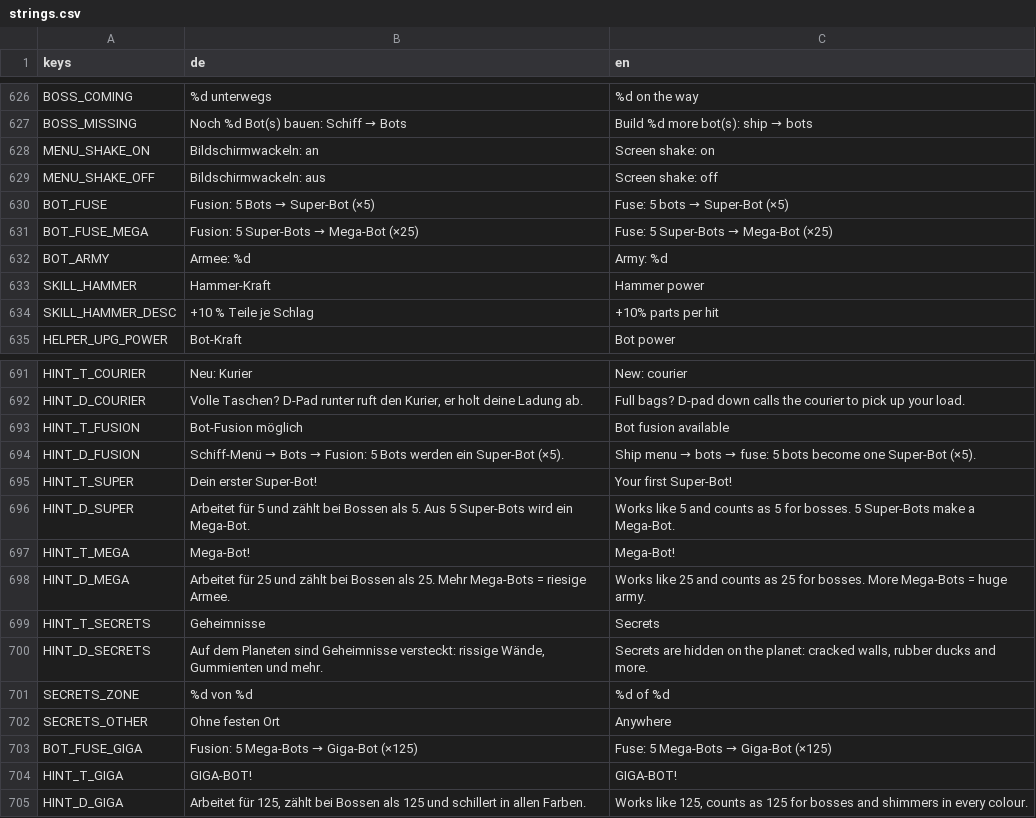
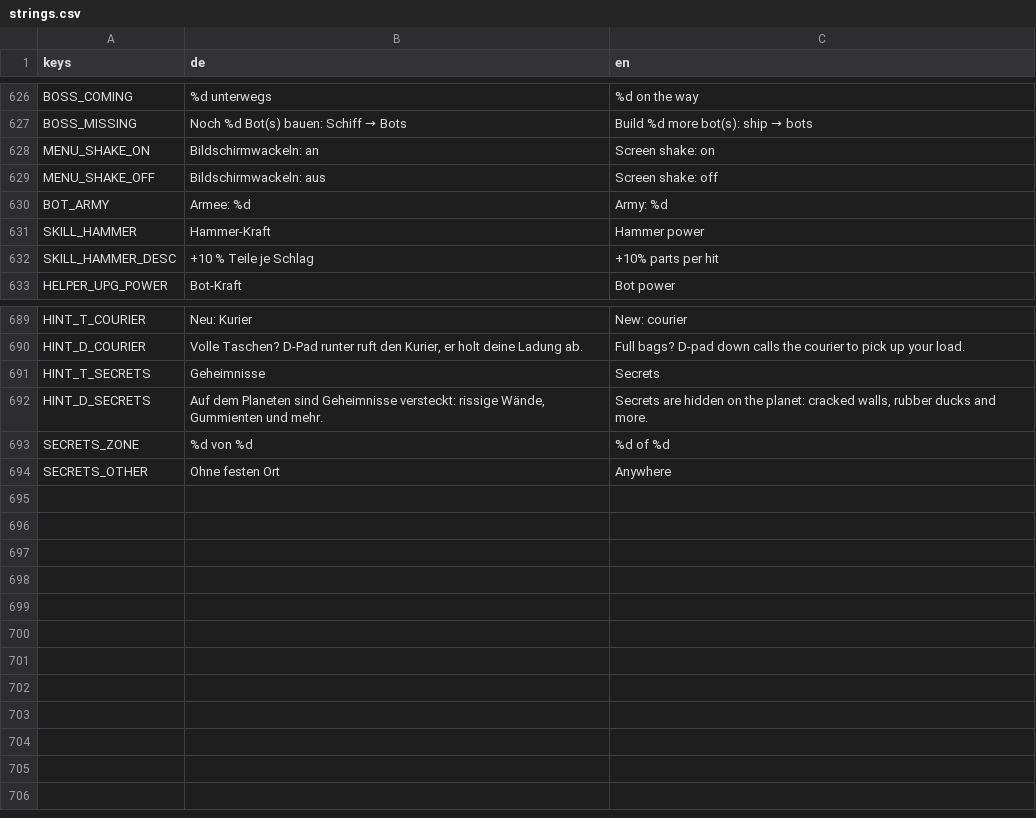
Before and after one commit to Dean86nz/ScrapEmpire, a CSV file: locale/strings.csv, drawn as a sheet; only a part is shown, gaps mark what is left out; the diff names each change by its address in the sheet, - before the commit and + after, or states it on an @@ line.

```diff
--- a/locale/strings.csv
+++ b/locale/strings.csv
-row 630: BOT_FUSE | Fusion: 5 Bots → Super-Bot (×5) | Fuse: 5 bots → Super-Bot (×5)
-row 631: BOT_FUSE_MEGA | Fusion: 5 Super-Bots → Mega-Bot (×25) | Fuse: 5 Super-Bots → Mega-Bot (×25)
-row 693: HINT_T_FUSION | Bot-Fusion möglich | Bot fusion available
-row 694: HINT_D_FUSION | Schiff-Menü → Bots → Fusion: 5 Bots werden ein Super-Bot (×5). | Ship menu → bots → fuse: 5 bots become one Super-Bot (×5).
-row 695: HINT_T_SUPER | Dein erster Super-Bot! | Your first Super-Bot!
-row 696: HINT_D_SUPER | Arbeitet für 5 und zählt bei Bossen als 5. Aus 5 Super-Bots wird ein Mega-Bot. | Works like 5 and counts as 5 for bosses. 5 Super-Bots make a Mega-Bot.
-row 697: HINT_T_MEGA | Mega-Bot! | Mega-Bot!
-row 698: HINT_D_MEGA | Arbeitet für 25 und zählt bei Bossen als 25. Mehr Mega-Bots = riesige Armee. | Works like 25 and counts as 25 for bosses. More Mega-Bots = huge army.
-row 703: BOT_FUSE_GIGA | Fusion: 5 Mega-Bots → Giga-Bot (×125) | Fuse: 5 Mega-Bots → Giga-Bot (×125)
-row 704: HINT_T_GIGA | GIGA-BOT! | GIGA-BOT!
-row 705: HINT_D_GIGA | Arbeitet für 125, zählt bei Bossen als 125 und schillert in allen Farben. | Works like 125, counts as 125 for bosses and shimmers in every colour.
```
Also changed, not shown: 14 other files.
